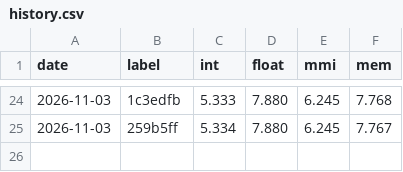
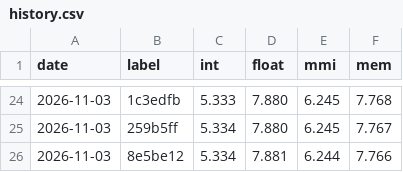
Before and after one commit to rabbithuntyt-ai/Ps-vita-ps2-emu, a CSV file: docs/perf/history.csv, drawn as a sheet; only a part is shown, gaps mark what is left out; the diff names each change by its address in the sheet, - before the commit and + after, or states it on an @@ line.

```diff
--- a/docs/perf/history.csv
+++ b/docs/perf/history.csv
+row 26: 2026-11-03 | 8e5be12 | 5.334 | 7.881 | 6.244 | 7.766
```
Also changed, not shown: 1 other file.
